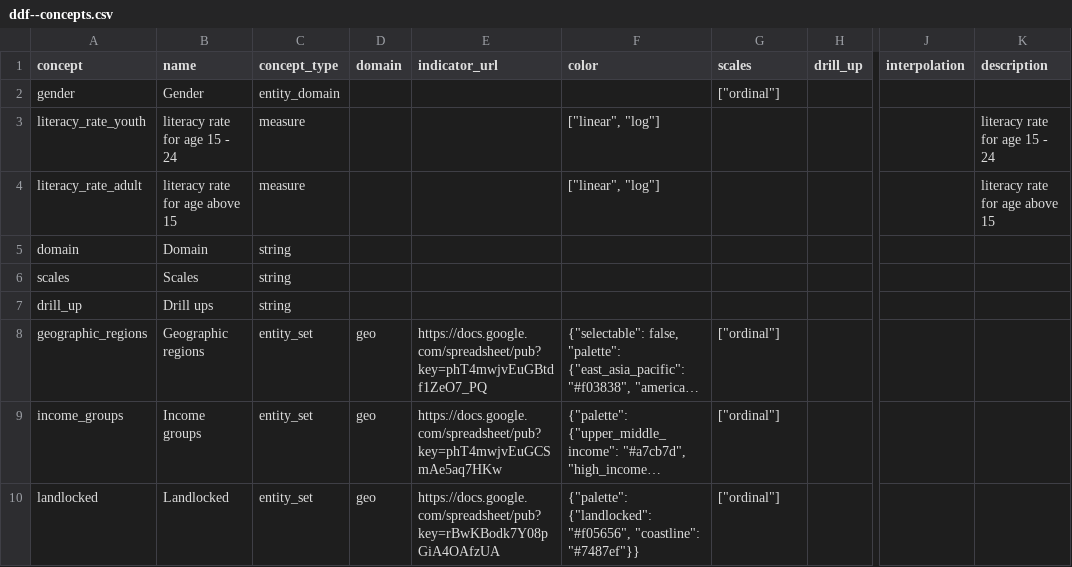
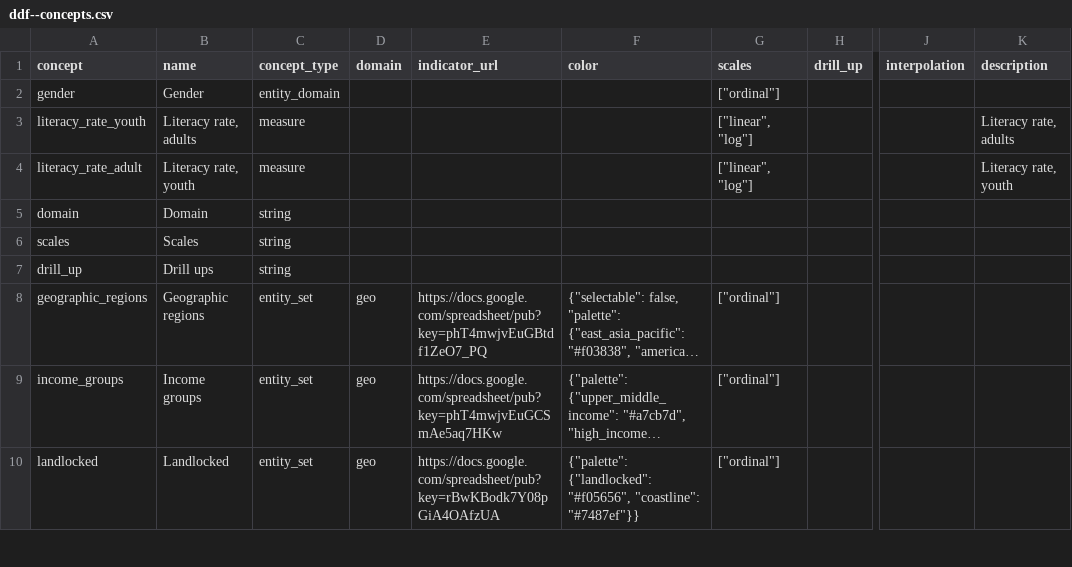
Before and after one commit to open-numbers/ddf--gapminder--gapminder_world, a CSV file: ddf--concepts.csv, drawn as a sheet; only a part is shown, gaps mark what is left out; long unchanged cells end in …; the diff names each change by its address in the sheet, - before the commit and + after, or states it on an @@ line.

Commit message:
remove total gender, add total indicators

```diff
--- a/ddf--concepts.csv
+++ b/ddf--concepts.csv
-B3 (name): literacy rate for age 15 - 24
+B3 (name): Literacy rate, adults
-F3:F4 (color): ["linear", "log"]
+F3:F4 (color): (empty)
-G3:G4 (scales): (empty)
+G3:G4 (scales): ["linear", "log"]
-K3 (description): literacy rate for age 15 - 24
+K3 (description): Literacy rate, adults
-B4 (name): literacy rate for age above 15
+B4 (name): Literacy rate, youth
-K4 (description): literacy rate for age above 15
+K4 (description): Literacy rate, youth
```
Also changed, not shown: 6 other files.
